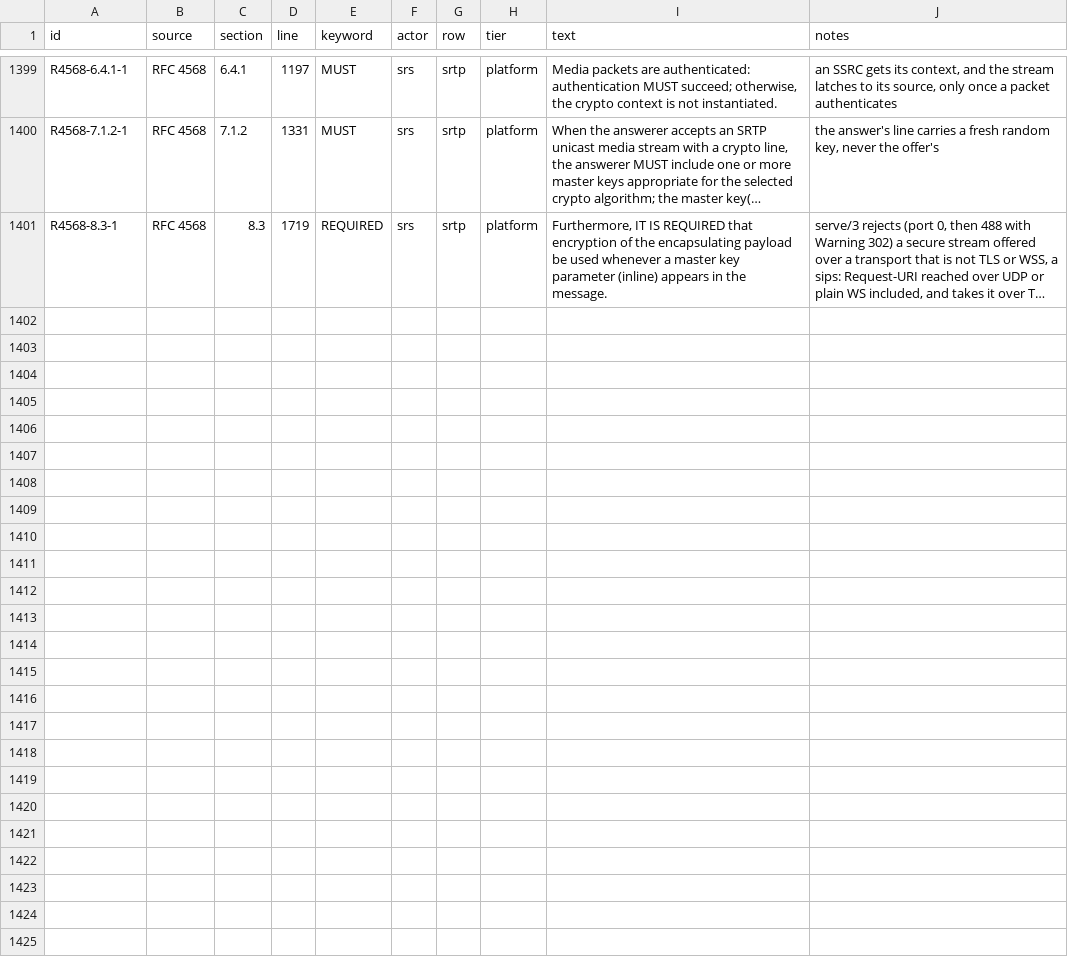
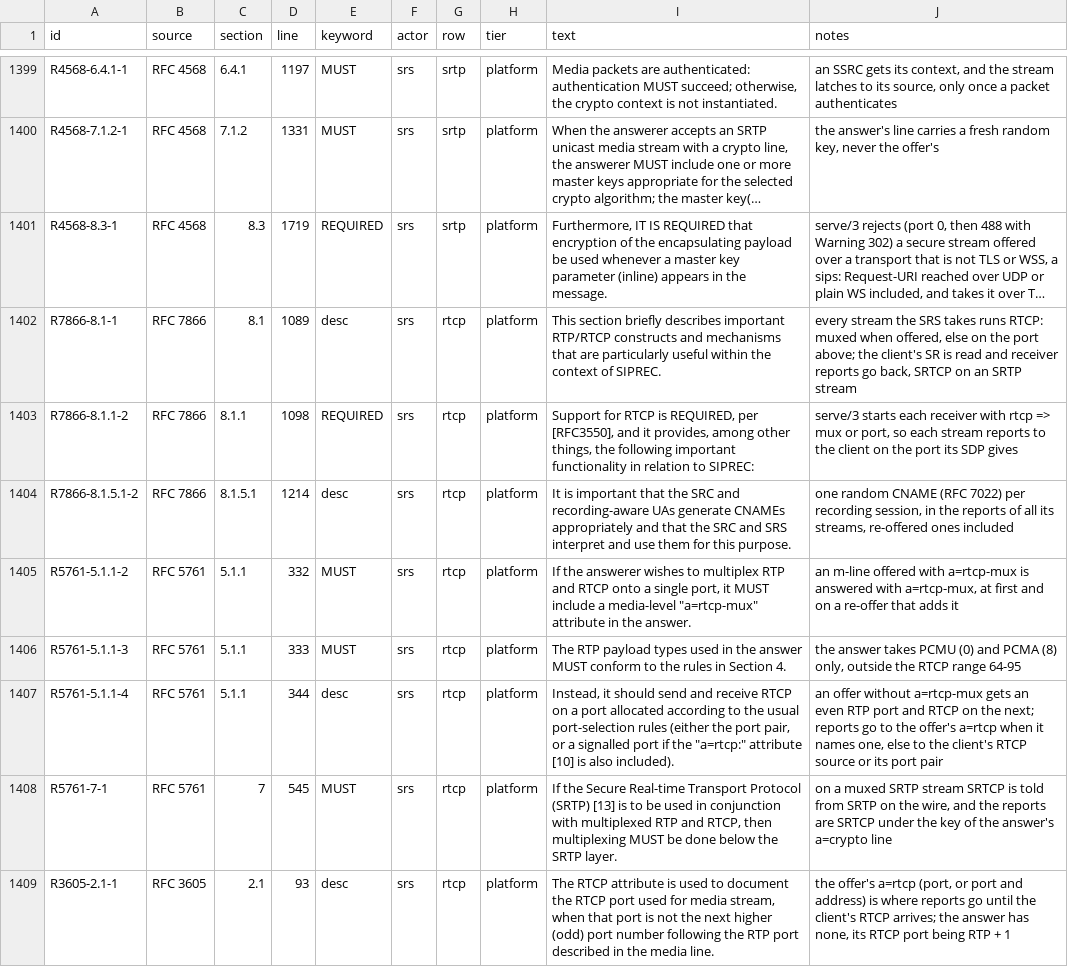
Before and after one commit to benoitc/chappe, a TSV file: apps/chappe_sip/docs/compliance/requirements.tsv, drawn as a sheet; only a part is shown, gaps mark what is left out; long unchanged cells end in …; the diff names each change by its address in the sheet, - before the commit and + after, or states it on an @@ line.

Commit message:
rtcp at the siprec recording server (#73)
* answer srs re-offers per offered stream, and take keys only over tls

A re-INVITE or an UPDATE with an offer now goes through one path that answers every offered m-line: existing receivers follow the offer's key and direction, new streams are taken as in the INVITE. A sips: Request-URI reached over UDP no longer counts as an encrypted transport. The per-stream code moves to chappe_sip_siprec_srs_stream to keep the SRS module under the size limit.

* add srs offer/answer compliance rows, guide and changelog

* make srs streams follow their re-offer, and name ws transports in request meta

WebSocket requests carried no transport, so the SRS refused SDES keys over WSS once it stopped trusting the sips: Request-URI. A kept stream now re-latches to a moved source, stops when no G.711 is left, and starts over on a profile change; the metadata of a refused re-offer is no longer told. chappe_audio_rtp gains remote/2 for the re-latch.

* document srs re-offer rules and add their compliance rows

* answer kept srs streams with the re-offer's formats and judge its keys on its own transport

A moved source now re-latches to the new address and port exactly, so a late packet from the old port cannot take the stream. The test peer ACKs non-2xx finals to its re-INVITEs.

* let a moved rtp source be relearnt behind a nat, ignoring the old one

* drop a moved rtp source for a grace window only, so a sender still sending from it is heard again

* keep the srs stream source on an old-style hold and refuse an srtp re-offer with no key it takes

* rekey a kept srtp stream when the suite or any key parameter changes, not only the key

* rtcp at the siprec recording server: rtcp-mux echo, one cname per session, srtcp with the answer key

* document rtcp at the siprec recording server

* keep a stream offered on hold when its re-offer names an rtcp address, and test the srs rtcp claims

* regenerate the chappe_sip matrix with the recording server's re-offer and rtcp rows

```diff
--- a/apps/chappe_sip/docs/compliance/requirements.tsv
+++ b/apps/chappe_sip/docs/compliance/requirements.tsv
+row 1402: R7866-8.1-1 | RFC 7866 | 8.1 | 1089 | desc | srs | rtcp | platform | This section briefly describes important RTP/RTCP constructs and mechanisms that are particularly useful within the context of SIPREC. | every stream the SRS takes runs RTCP: muxed when offered, else on the port above; the client's SR is read and receiver reports go back, SRTCP on an SRTP stream
+row 1403: R7866-8.1.1-2 | RFC 7866 | 8.1.1 | 1098 | REQUIRED | srs | rtcp | platform | Support for RTCP is REQUIRED, per [RFC3550], and it provides, among other things, the following important functionality in relation to SIPREC: | serve/3 starts each receiver with rtcp => mux or port, so each stream reports to the client on the port its SDP gives
+row 1404: R7866-8.1.5.1-2 | RFC 7866 | 8.1.5.1 | 1214 | desc | srs | rtcp | platform | It is important that the SRC and recording-aware UAs generate CNAMEs appropriately and that the SRC and SRS interpret and use them for this purpose. | one random CNAME (RFC 7022) per recording session, in the reports of all its streams, re-offered ones included
+row 1405: R5761-5.1.1-2 | RFC 5761 | 5.1.1 | 332 | MUST | srs | rtcp | platform | If the answerer wishes to multiplex RTP and RTCP onto a single port, it MUST include a media-level "a=rtcp-mux" attribute in the answer. | an m-line offered with a=rtcp-mux is answered with a=rtcp-mux, at first and on a re-offer that adds it
+row 1406: R5761-5.1.1-3 | RFC 5761 | 5.1.1 | 333 | MUST | srs | rtcp | platform | The RTP payload types used in the answer MUST conform to the rules in Section 4. | the answer takes PCMU (0) and PCMA (8) only, outside the RTCP range 64-95
+row 1407: R5761-5.1.1-4 | RFC 5761 | 5.1.1 | 344 | desc | srs | rtcp | platform | Instead, it should send and receive RTCP on a port allocated according to the usual port-selection rules (either the port pair, or a signalled port if the "a=rtcp:" attribute [10] is also included). | an offer without a=rtcp-mux gets an even RTP port and RTCP on the next; reports go to the offer's a=rtcp when it names one, else to the client's RTCP source or its port pair
+row 1408: R5761-7-1 | RFC 5761 | 7 | 545 | MUST | srs | rtcp | platform | If the Secure Real-time Transport Protocol (SRTP) [13] is to be used in conjunction with multiplexed RTP and RTCP, then multiplexing MUST be done below the SRTP layer. | on a muxed SRTP stream SRTCP is told from SRTP on the wire, and the reports are SRTCP under the key of the answer's a=crypto line
+row 1409: R3605-2.1-1 | RFC 3605 | 2.1 | 93 | desc | srs | rtcp | platform | The RTCP attribute is used to document the RTCP port used for media stream, when that port is not the next higher (odd) port number following the RTP port described in the media line. | the offer's a=rtcp (port, or port and address) is where reports go until the client's RTCP arrives; the answer has none, its RTCP port being RTP + 1
```
Also changed, not shown: 14 other files.
